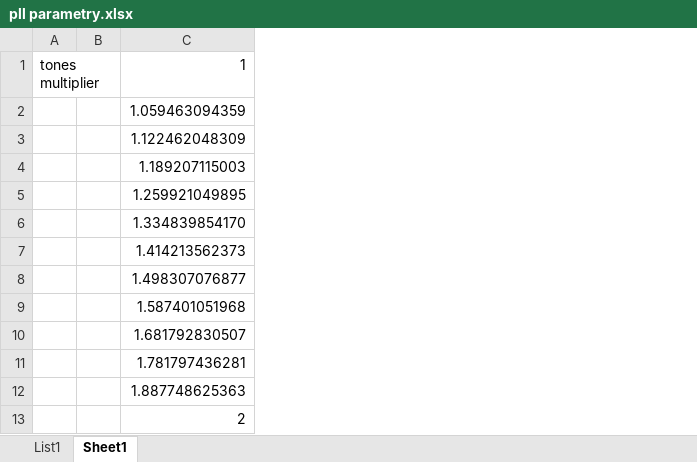
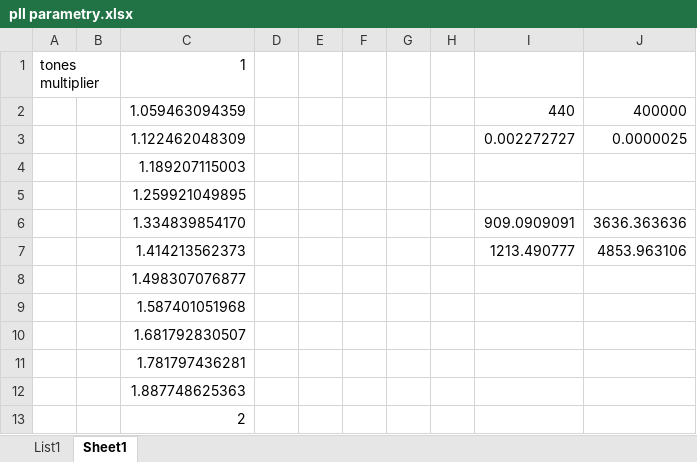
Before and after one commit to recrutty/AutotuneGuitar, an Excel workbook: ADC DATA/pll parametry.xlsx, sheet Sheet1, drawn as a sheet; values as stored, in another font and other column widths than the file's, no borders; the diff names each change by its address in the sheet, - before the commit and + after, or states it on an @@ line.

```diff
--- a/ADC DATA/pll parametry.xlsx (sheet Sheet1)
+++ b/ADC DATA/pll parametry.xlsx (sheet Sheet1)
+column D, empty
+column E, empty
+column F, empty
+column G, empty
+column H, empty
+column I, rows 2-7: 440 | 0.002272727 |  |  | 909.0909091 | 1213.490777
+column J, rows 2-7: 400000 | 0.0000025 |  |  | 3636.363636 | 4853.963106
```
Also changed, not shown: 49 other files.
